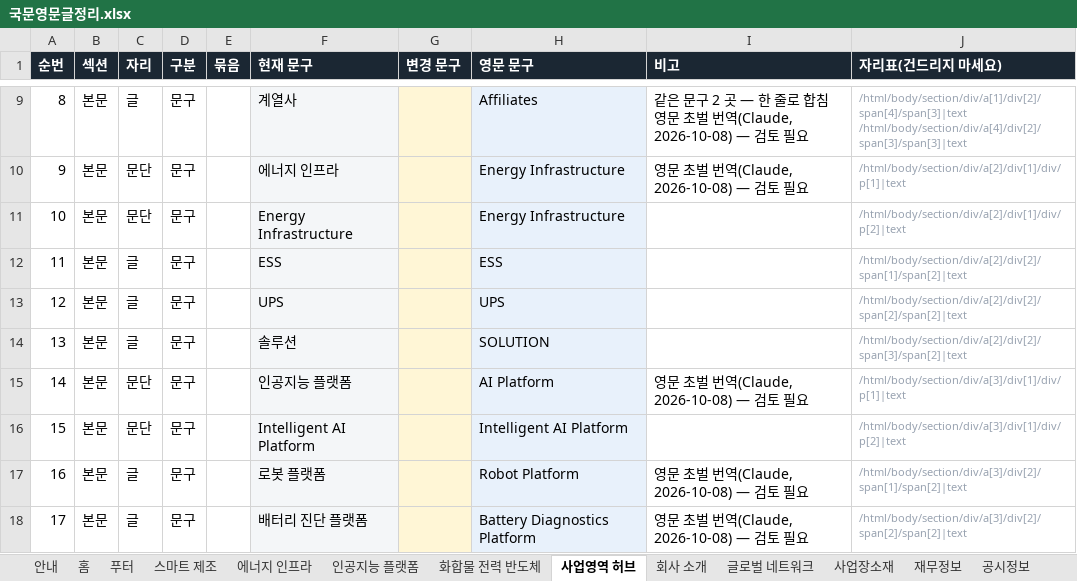
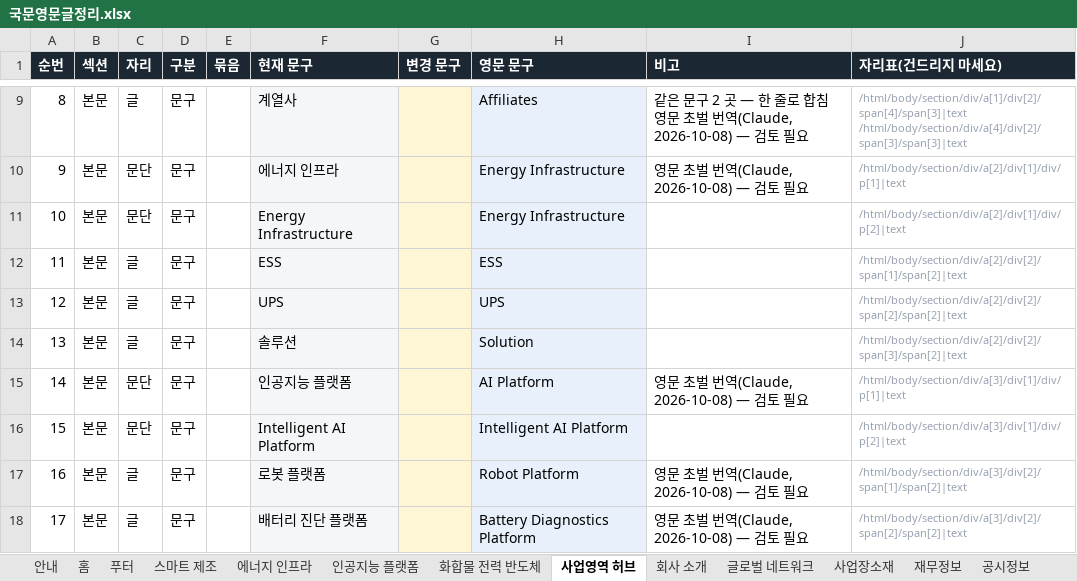
Before and after one commit to 01hye0ne/apro-website, an Excel workbook: content-export/국문영문글정리.xlsx, sheet 사업영역 허브, drawn as a sheet; only a part is shown, gaps mark what is left out; values as stored, in another font and other column widths than the file's, no borders; the diff names each change by its address in the sheet, - before the commit and + after, or states it on an @@ line.

```diff
--- a/content-export/국문영문글정리.xlsx (sheet 사업영역 허브)
+++ b/content-export/국문영문글정리.xlsx (sheet 사업영역 허브)
-H14 (영문 문구): SOLUTION
+H14 (영문 문구): Solution
```
Also changed, not shown: sheet 홈, sheet 에너지 인프라, 2 other files.
